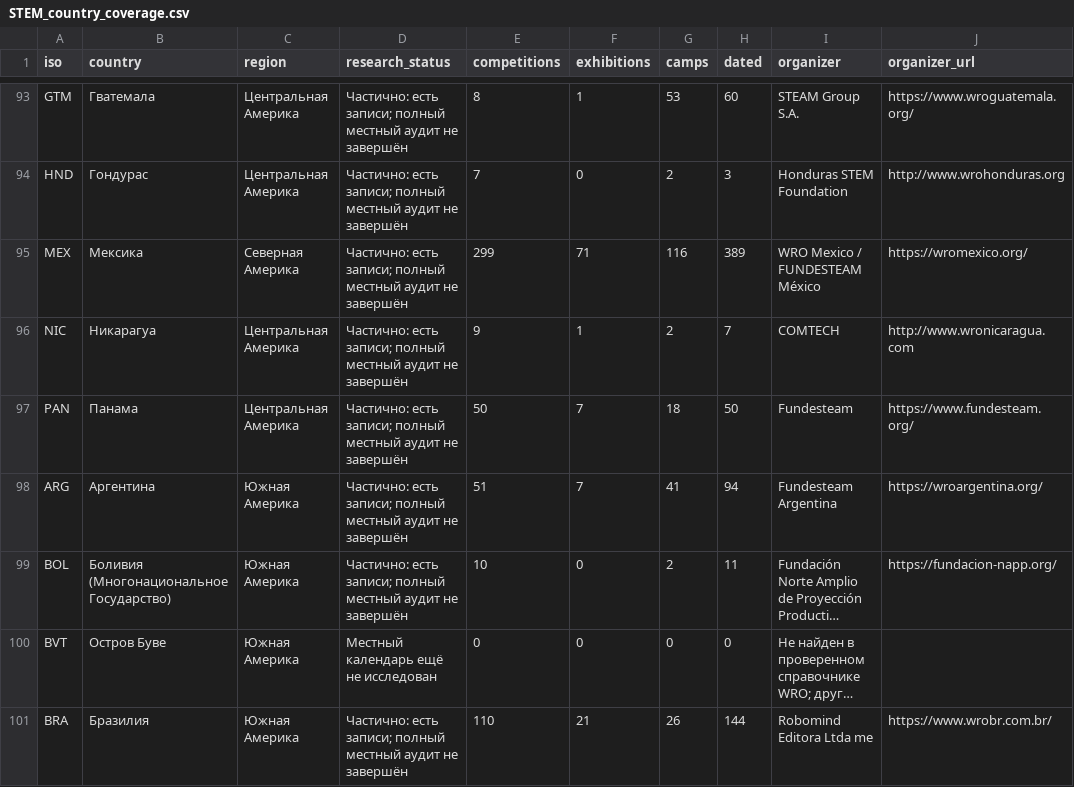
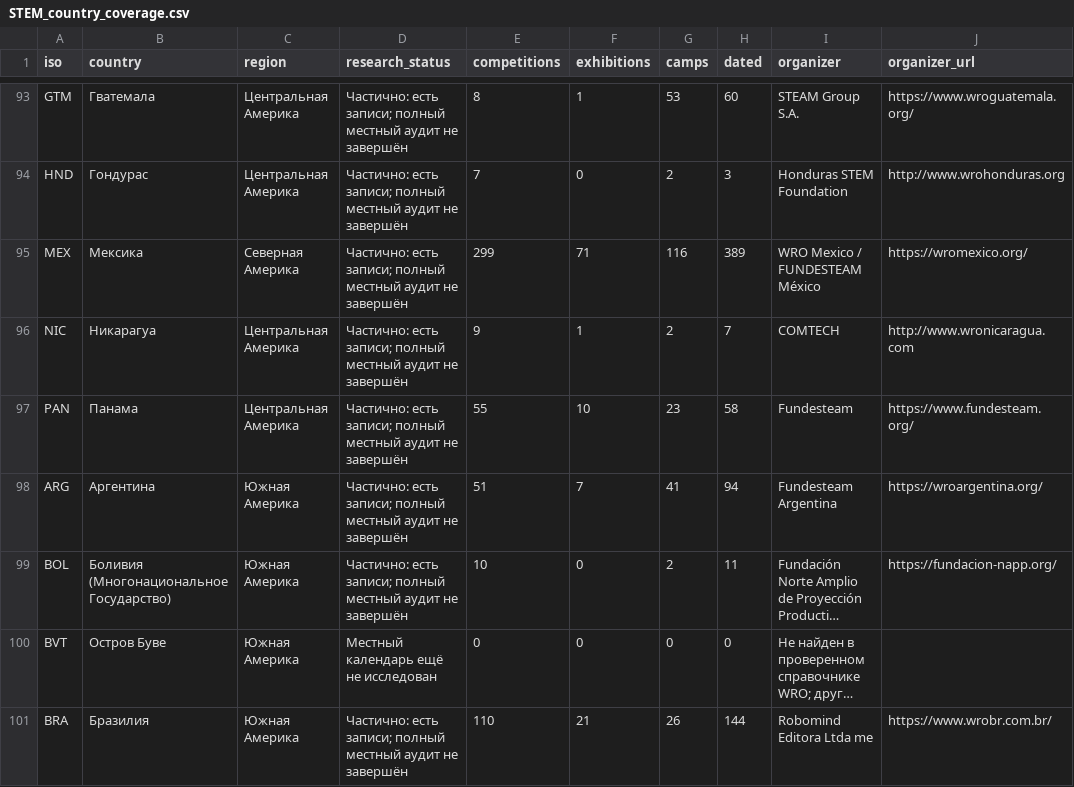
Before and after one commit to Paldd/stem-family-atlas, a CSV file: dist/downloads/STEM_country_coverage.csv, drawn as a sheet; only a part is shown, gaps mark what is left out; long unchanged cells end in …; the diff names each change by its address in the sheet, - before the commit and + after, or states it on an @@ line.

Commit message:
Publish atlas v341: Panama AI olympiad, VEX and maker routes

```diff
--- a/dist/downloads/STEM_country_coverage.csv
+++ b/dist/downloads/STEM_country_coverage.csv
-E97 (competitions): 50
+E97 (competitions): 55
-F97 (exhibitions): 7
+F97 (exhibitions): 10
-G97 (camps): 18
+G97 (camps): 23
-H97 (dated): 50
+H97 (dated): 58
```
Also changed, not shown: dist/es/downloads/STEM_country_coverage.csv, 47 other files.
